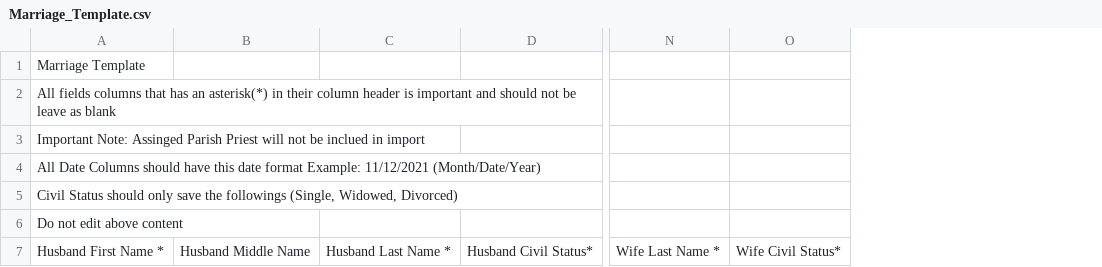
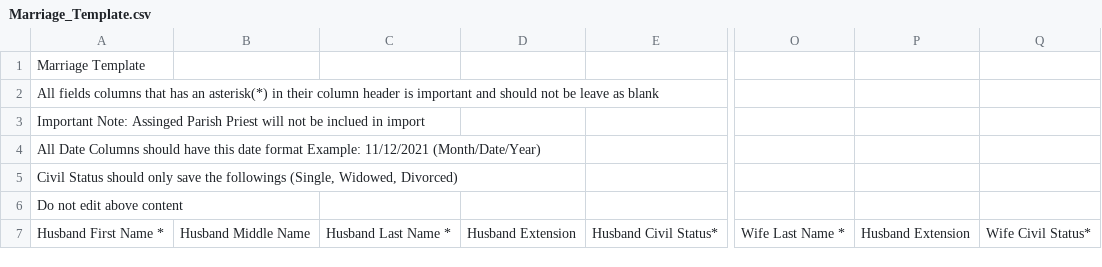
Before and after one commit to Carljul/ihmp, a CSV file: local/storage/csv_templates/Marriage_Template.csv, drawn as a sheet; only a part is shown, gaps mark what is left out; the diff names each change by its address in the sheet, - before the commit and + after, or states it on an @@ line.

```diff
--- a/local/storage/csv_templates/Marriage_Template.csv
+++ b/local/storage/csv_templates/Marriage_Template.csv
+column D, row 7: Husband Extension
+column P, row 7: Husband Extension
```
Also changed, not shown: local/storage/csv_templates/Birth_Template.csv, local/storage/csv_templates/Confirmation_Template.csv, 2 other files.
